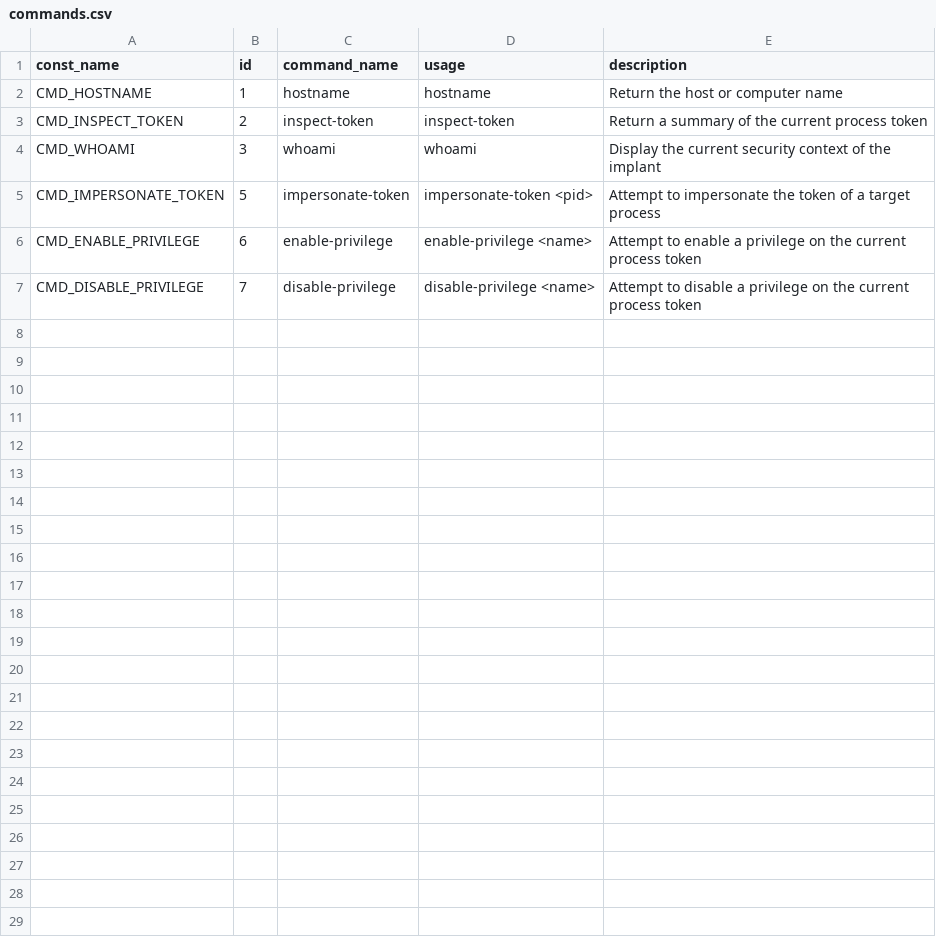
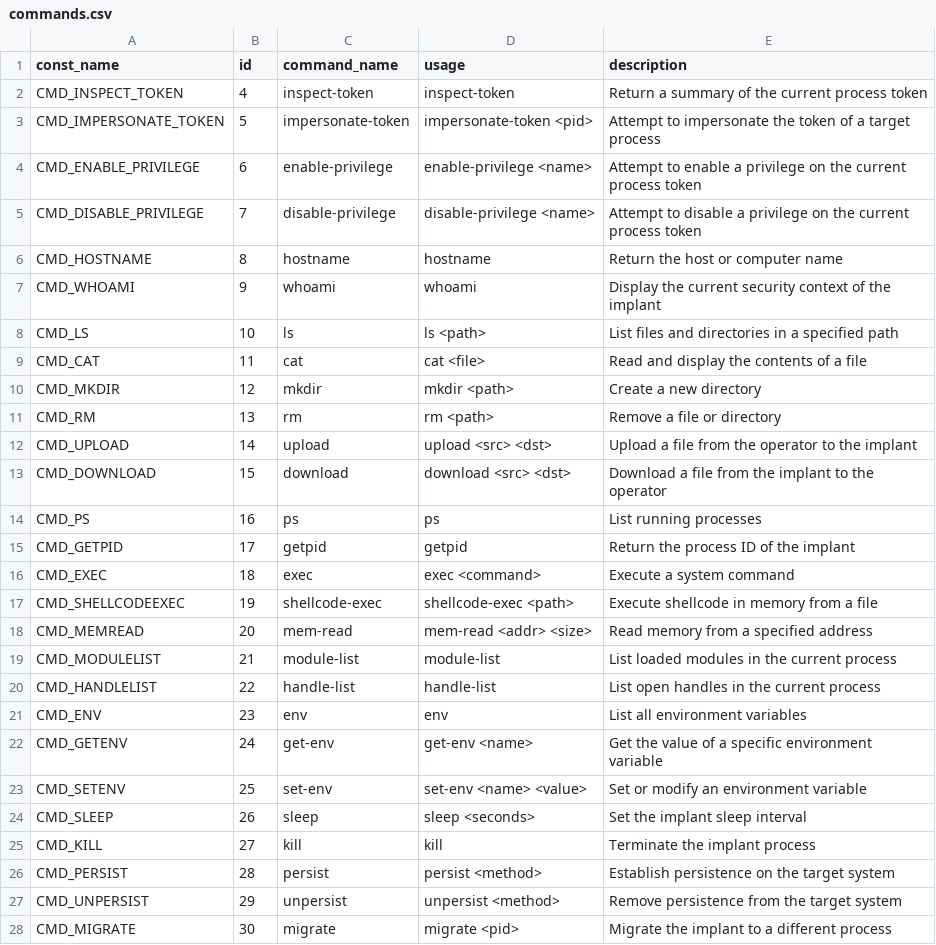
Before and after one commit to m275886/finalProject-HanksRevenge, a CSV file: shared/commands.csv, drawn as a sheet.

Commit message:
fix: Updated shared/commands.csv

```diff
--- a/shared/commands.csv
+++ b/shared/commands.csv
@@ -1,5 +1,3 @@
 const_name,id,command_name,usage,description
-CMD_HOSTNAME,1,hostname,hostname,Return the host or computer name
-CMD_INSPECT_TOKEN,2,inspect-token,inspect-token,Return a summary of the current process token
-CMD_WHOAMI,3,whoami,whoami,Display the current security context of the implant
+CMD_INSPECT_TOKEN,4,inspect-token,inspect-token,Return a summary of the current process token
 CMD_IMPERSONATE_TOKEN,5,impersonate-token,impersonate-token <pid>,Attempt to impersonate the token of a target process
@@ -7 +5,24 @@ CMD_ENABLE_PRIVILEGE,6,enable-privilege,enable-privilege <name>,Attempt to enabl
 CMD_DISABLE_PRIVILEGE,7,disable-privilege,disable-privilege <name>,Attempt to disable a privilege on the current process token
+CMD_HOSTNAME,8,hostname,hostname,Return the host or computer name
+CMD_WHOAMI,9,whoami,whoami,Display the current security context of the implant
+CMD_LS,10,ls,ls <path>,List files and directories in a specified path
+CMD_CAT,11,cat,cat <file>,Read and display the contents of a file
+CMD_MKDIR,12,mkdir,mkdir <path>,Create a new directory
+CMD_RM,13,rm,rm <path>,Remove a file or directory
+CMD_UPLOAD,14,upload,upload <src> <dst>,Upload a file from the operator to the implant
+CMD_DOWNLOAD,15,download,download <src> <dst>,Download a file from the implant to the operator
+CMD_PS,16,ps,ps,List running processes
+CMD_GETPID,17,getpid,getpid,Return the process ID of the implant
+CMD_EXEC,18,exec,exec <command>,Execute a system command
+CMD_SHELLCODEEXEC,19,shellcode-exec,shellcode-exec <path>,Execute shellcode in memory from a file
+CMD_MEMREAD,20,mem-read,mem-read <addr> <size>,Read memory from a specified address
+CMD_MODULELIST,21,module-list,module-list,List loaded modules in the current process
+CMD_HANDLELIST,22,handle-list,handle-list,List open handles in the current process
+CMD_ENV,23,env,env,List all environment variables
+CMD_GETENV,24,get-env,get-env <name>,Get the value of a specific environment variable
+CMD_SETENV,25,set-env,set-env <name> <value>,Set or modify an environment variable
+CMD_SLEEP,26,sleep,sleep <seconds>,Set the implant sleep interval
+CMD_KILL,27,kill,kill,Terminate the implant process
+CMD_PERSIST,28,persist,persist <method>,Establish persistence on the target system
+CMD_UNPERSIST,29,unpersist,unpersist <method>,Remove persistence from the target system
+CMD_MIGRATE,30,migrate,migrate <pid>,Migrate the implant to a different process
```
